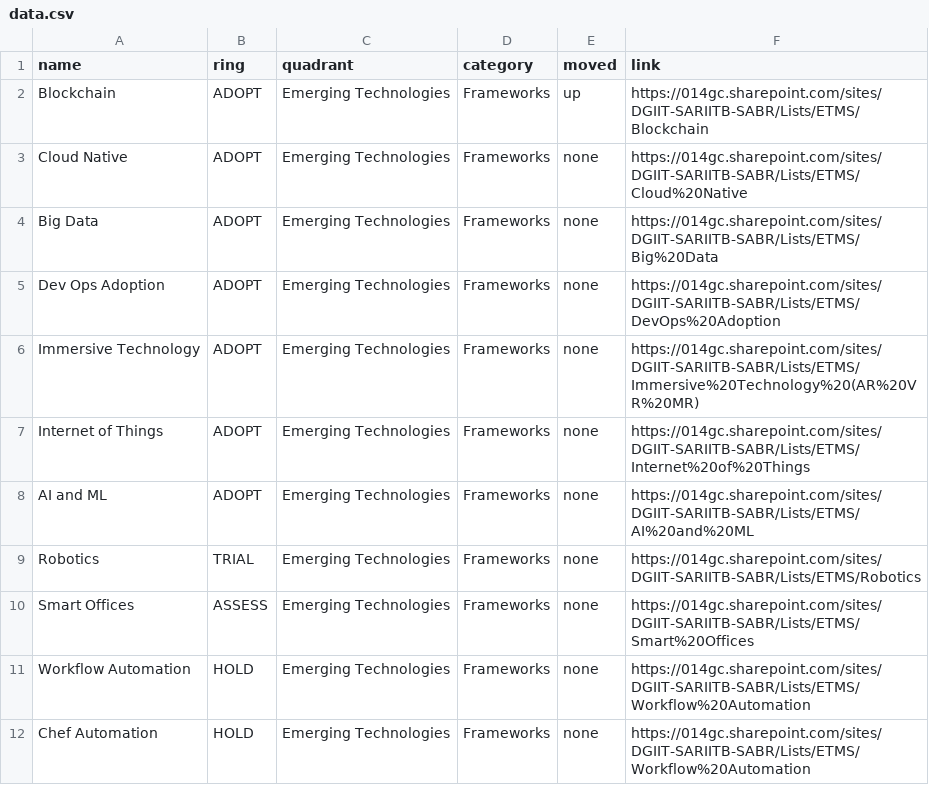
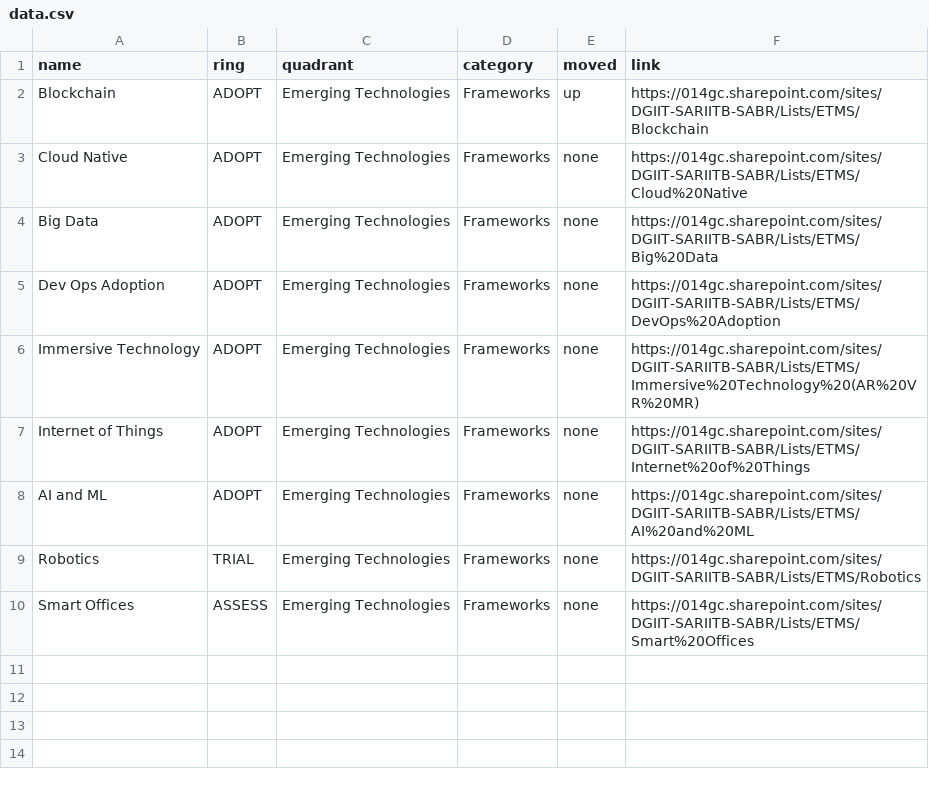
Before and after one commit to mddeepu8/Example, a CSV file: data.csv, drawn as a sheet; the diff names each change by its address in the sheet, - before the commit and + after, or states it on an @@ line.

Commit message:
Update data.csv

```diff
--- a/data.csv
+++ b/data.csv
-row 11: Workflow Automation | HOLD | Emerging Technologies | Frameworks | none | https://014gc.sharepoint.com/sites/DGIIT-SARIITB-SABR/Lists/ETMS/Workflow%20Automation
-row 12: Chef Automation | HOLD | Emerging Technologies | Frameworks | none | https://014gc.sharepoint.com/sites/DGIIT-SARIITB-SABR/Lists/ETMS/Workflow%20Automation
```
